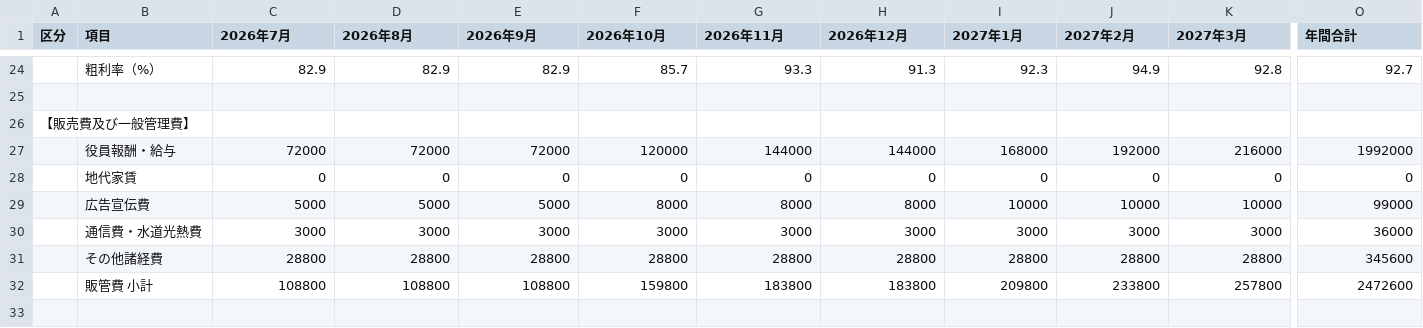
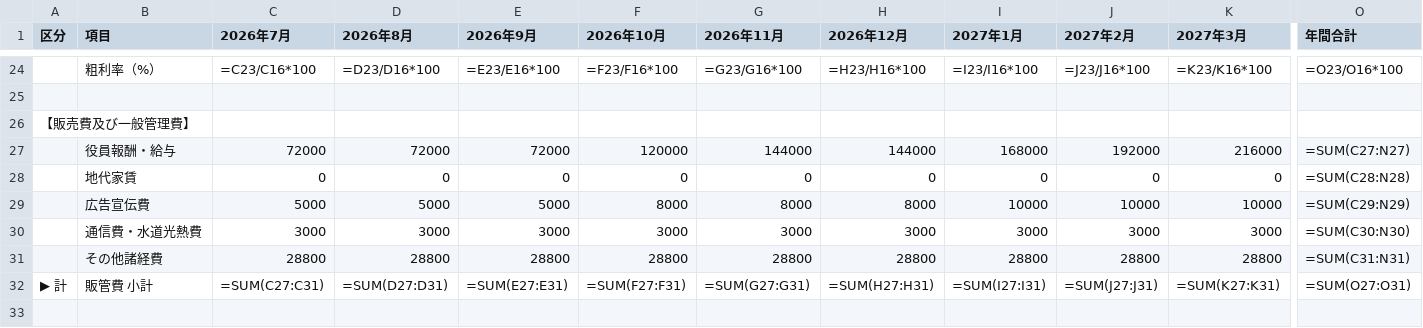
Before and after one commit to beautifullifesdc-cmy/AI-, a CSV file: finance/PL_spreadsheet_2026-2027.csv, drawn as a sheet; only a part is shown, gaps mark what is left out; the diff covers the shown part only; the diff names each change by its address in the sheet, - before the commit and + after, or states it on an @@ line.

```diff
--- a/finance/PL_spreadsheet_2026-2027.csv
+++ b/finance/PL_spreadsheet_2026-2027.csv
-C24 (2026年7月): 82.9
+C24 (2026年7月): =C23/C16*100
-D24 (2026年8月): 82.9
+D24 (2026年8月): =D23/D16*100
-E24 (2026年9月): 82.9
+E24 (2026年9月): =E23/E16*100
-F24 (2026年10月): 85.7
+F24 (2026年10月): =F23/F16*100
-G24 (2026年11月): 93.3
+G24 (2026年11月): =G23/G16*100
-H24 (2026年12月): 91.3
+H24 (2026年12月): =H23/H16*100
-I24 (2027年1月): 92.3
+I24 (2027年1月): =I23/I16*100
-J24 (2027年2月): 94.9
+J24 (2027年2月): =J23/J16*100
-K24 (2027年3月): 92.8
+K24 (2027年3月): =K23/K16*100
-O24 (年間合計): 92.7
+O24 (年間合計): =O23/O16*100
-O27 (年間合計): 1992000
+O27 (年間合計): =SUM(C27:N27)
-O28 (年間合計): 0
+O28 (年間合計): =SUM(C28:N28)
-O29 (年間合計): 99000
+O29 (年間合計): =SUM(C29:N29)
-O30 (年間合計): 36000
+O30 (年間合計): =SUM(C30:N30)
-O31 (年間合計): 345600
+O31 (年間合計): =SUM(C31:N31)
-A32 (区分): (empty)
+A32 (区分): ▶ 計
-C32 (2026年7月): 108800
+C32 (2026年7月): =SUM(C27:C31)
-D32 (2026年8月): 108800
+D32 (2026年8月): =SUM(D27:D31)
-E32 (2026年9月): 108800
+E32 (2026年9月): =SUM(E27:E31)
-F32 (2026年10月): 159800
+F32 (2026年10月): =SUM(F27:F31)
-G32 (2026年11月): 183800
+G32 (2026年11月): =SUM(G27:G31)
-H32 (2026年12月): 183800
+H32 (2026年12月): =SUM(H27:H31)
-I32 (2027年1月): 209800
+I32 (2027年1月): =SUM(I27:I31)
-J32 (2027年2月): 233800
+J32 (2027年2月): =SUM(J27:J31)
-K32 (2027年3月): 257800
+K32 (2027年3月): =SUM(K27:K31)
-O32 (年間合計): 2472600
+O32 (年間合計): =SUM(O27:O31)
```
Also changed, not shown: 3 added rows, 4 removed rows and 124 edited cells elsewhere in this file.
